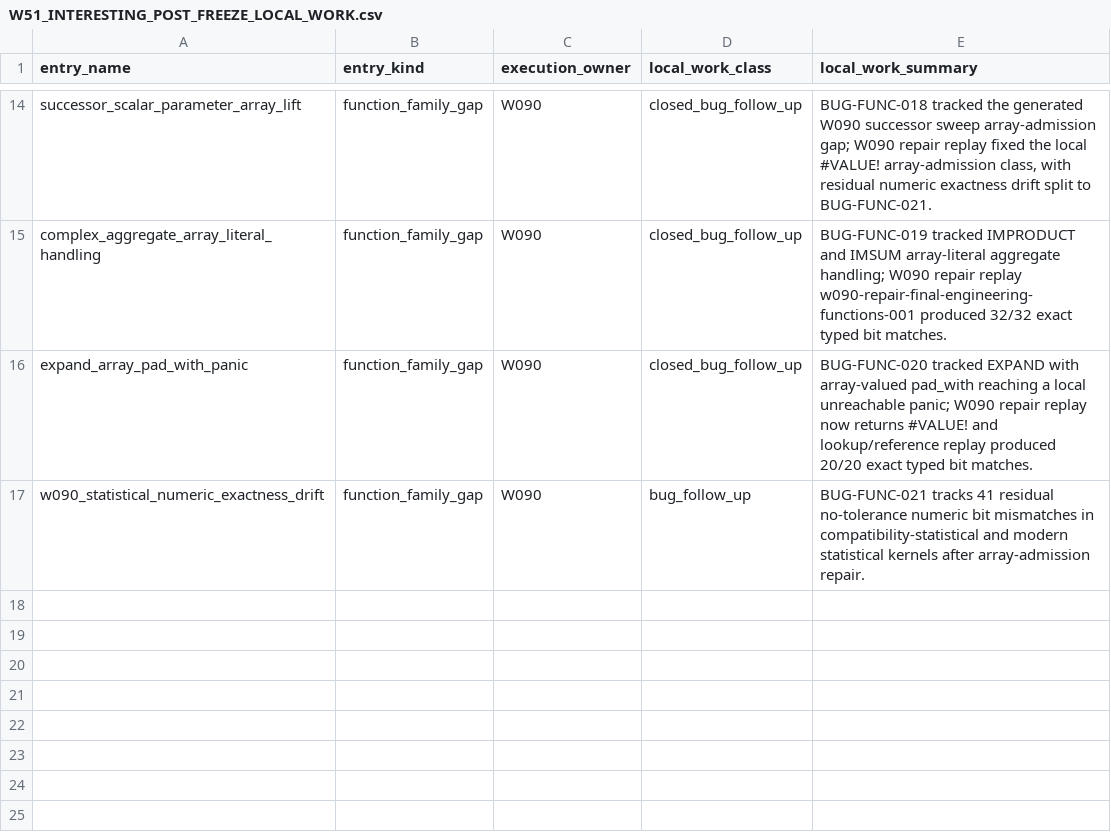
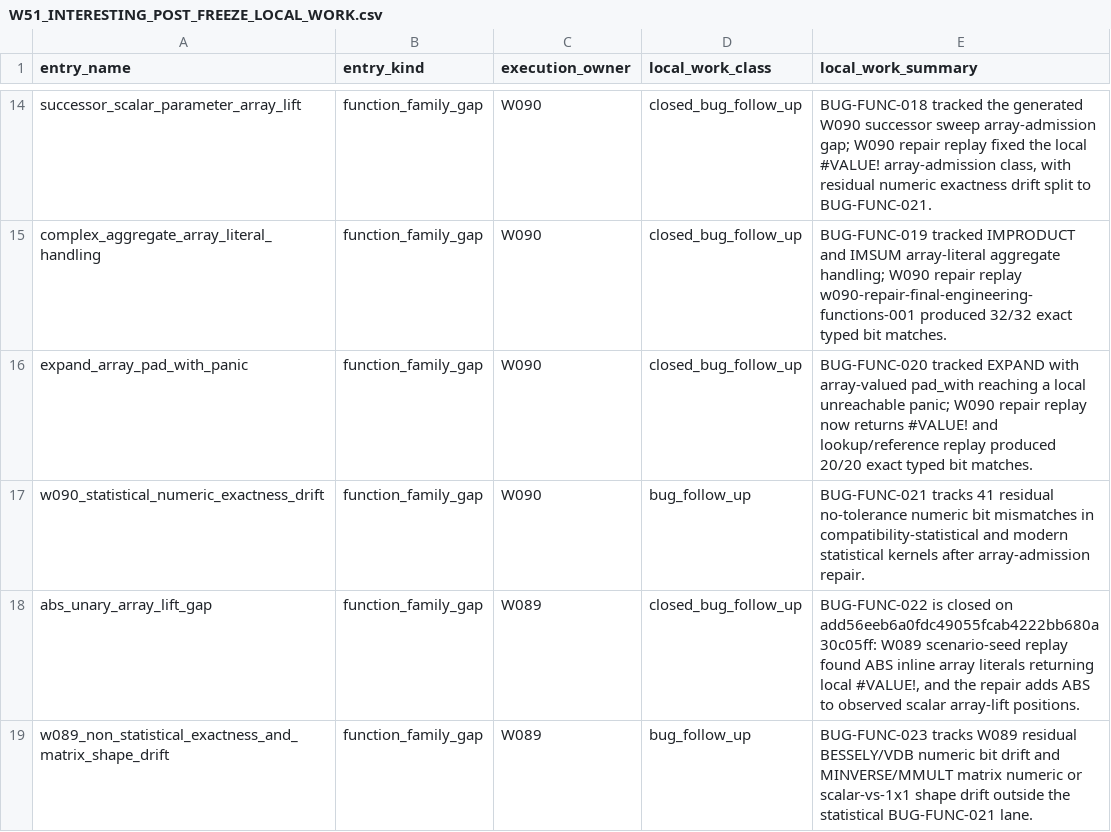
Before and after one commit to DnaCalc/OxFunc, a CSV file: docs/function-lane/W51_INTERESTING_POST_FREEZE_LOCAL_WORK.csv, drawn as a sheet; only a part is shown, gaps mark what is left out.

```diff
--- a/docs/function-lane/W51_INTERESTING_POST_FREEZE_LOCAL_WORK.csv
+++ b/docs/function-lane/W51_INTERESTING_POST_FREEZE_LOCAL_WORK.csv
@@ -17 +17,3 @@
 "w090_statistical_numeric_exactness_drift","function_family_gap","W090","bug_follow_up","BUG-FUNC-021 tracks 41 residual no-tolerance numeric bit mismatches in compatibility-statistical and modern statistical kernels after array-admission repair."
+"abs_unary_array_lift_gap","function_family_gap","W089","closed_bug_follow_up","BUG-FUNC-022 is closed on add56eeb6a0fdc49055fcab4222bb680a30c05ff: W089 scenario-seed replay found ABS inline array literals returning local #VALUE!, and the repair adds ABS to observed scalar array-lift positions."
+"w089_non_statistical_exactness_and_matrix_shape_drift","function_family_gap","W089","bug_follow_up","BUG-FUNC-023 tracks W089 residual BESSELY/VDB numeric bit drift and MINVERSE/MMULT matrix numeric or scalar-vs-1x1 shape drift outside the statistical BUG-FUNC-021 lane."
```
Also changed, not shown: docs/bugs/BUG_STREAM_REGISTER.csv, 8 other files.
